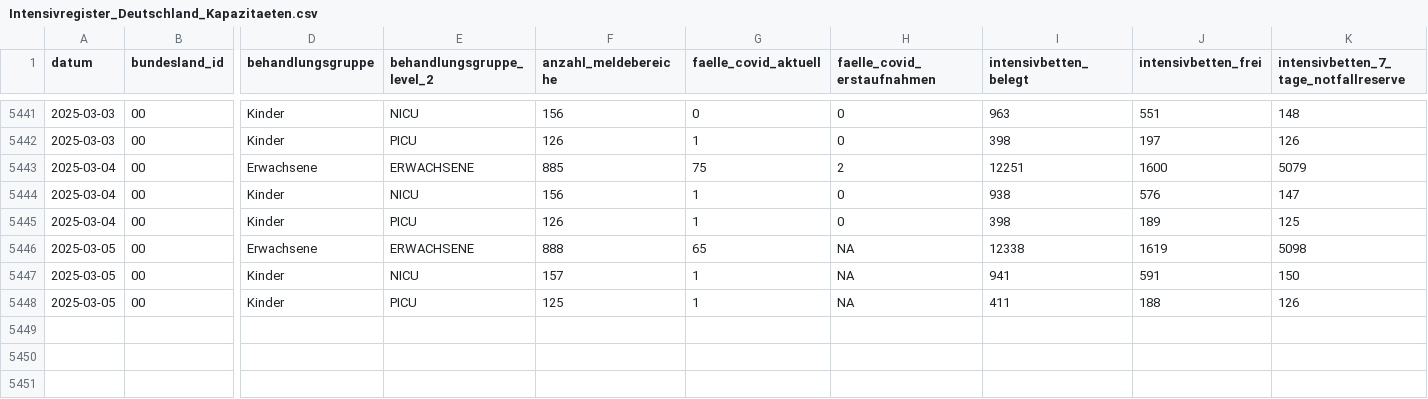
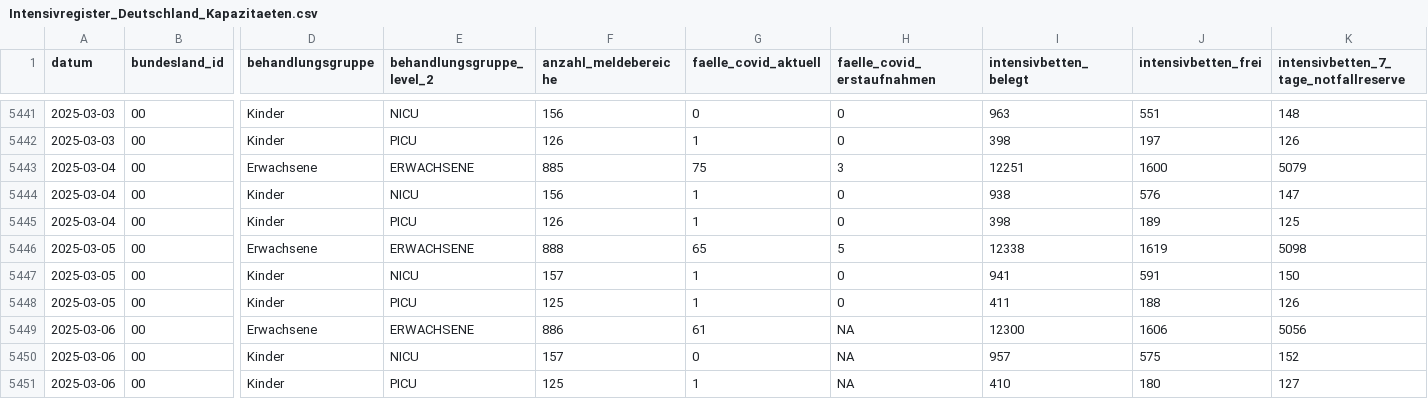
Before and after one commit to robert-koch-institut/Intensivkapazitaeten_und_COVID-19-Intensivbettenbelegung_in_Deutschland, a CSV file: Intensivregister_Deutschland_Kapazitaeten.csv, drawn as a sheet; only a part is shown, gaps mark what is left out; rows hold the shown columns only; the diff names each change by its address in the sheet, - before the commit and + after, or states it on an @@ line.

```diff
--- a/Intensivregister_Deutschland_Kapazitaeten.csv
+++ b/Intensivregister_Deutschland_Kapazitaeten.csv
-H5443 (faelle_covid_erstaufnahmen): 2
+H5443 (faelle_covid_erstaufnahmen): 3
-H5446 (faelle_covid_erstaufnahmen): NA
+H5446 (faelle_covid_erstaufnahmen): 5
-H5447:H5448 (faelle_covid_erstaufnahmen): NA
+H5447:H5448 (faelle_covid_erstaufnahmen): 0
+row 5449: 2025-03-06 | 00 | Erwachsene | ERWACHSENE | 886 | 61 | NA | 12300 | 1606 | 5056
+row 5450: 2025-03-06 | 00 | Kinder | NICU | 157 | 0 | NA | 957 | 575 | 152
+row 5451: 2025-03-06 | 00 | Kinder | PICU | 125 | 1 | NA | 410 | 180 | 127
```
Also changed, not shown: Intensivregister_Deutschland_Altersgruppen.csv, 8 other files.
